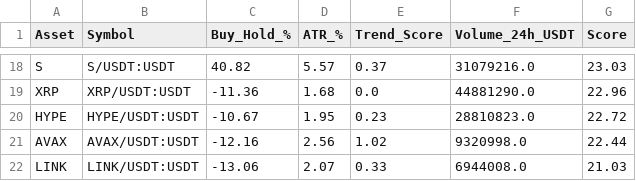
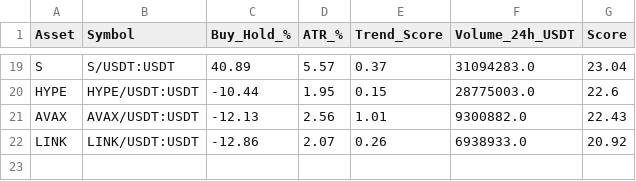
Before and after one commit to robair2000/RV, a CSV file: kucoin_best_coins_ranking.csv, drawn as a sheet; only a part is shown, gaps mark what is left out; removed rows and columns are numbered as before the commit, all else as after; the diff covers the shown part only; the diff names each change by its address in the sheet, - before the commit and + after, or states it on an @@ line.

```diff
--- a/kucoin_best_coins_ranking.csv
+++ b/kucoin_best_coins_ranking.csv
-C19 (Buy_Hold_%): 40.82
+C19 (Buy_Hold_%): 40.89
-F19 (Volume_24h_USDT): 31079216.0
+F19 (Volume_24h_USDT): 31094283.0
-G19 (Score): 23.03
+G19 (Score): 23.04
-row 19: XRP | XRP/USDT:USDT | -11.36 | 1.68 | 0.0 | 44881290.0 | 22.96
-C20 (Buy_Hold_%): -10.67
+C20 (Buy_Hold_%): -10.44
-E20 (Trend_Score): 0.23
+E20 (Trend_Score): 0.15
-F20 (Volume_24h_USDT): 28810823.0
+F20 (Volume_24h_USDT): 28775003.0
-G20 (Score): 22.72
+G20 (Score): 22.6
-C21 (Buy_Hold_%): -12.16
+C21 (Buy_Hold_%): -12.13
-E21 (Trend_Score): 1.02
+E21 (Trend_Score): 1.01
-F21 (Volume_24h_USDT): 9320998.0
+F21 (Volume_24h_USDT): 9300882.0
-G21 (Score): 22.44
+G21 (Score): 22.43
-C22 (Buy_Hold_%): -13.06
+C22 (Buy_Hold_%): -12.86
-E22 (Trend_Score): 0.33
+E22 (Trend_Score): 0.26
-F22 (Volume_24h_USDT): 6944008.0
+F22 (Volume_24h_USDT): 6938933.0
-G22 (Score): 21.03
+G22 (Score): 20.92
```
Also changed, not shown: 3 added rows, 2 removed rows and 55 edited cells elsewhere in this file.
